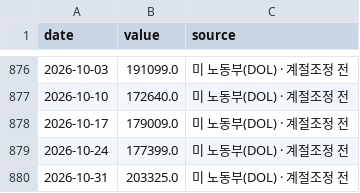
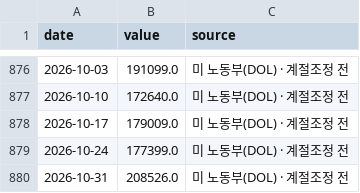
Before and after one commit to dobakinn-9/MKFlow, a CSV file: market-flow/data/us/ICSA.csv, drawn as a sheet; only a part is shown, gaps mark what is left out.

```diff
--- a/market-flow/data/us/ICSA.csv
+++ b/market-flow/data/us/ICSA.csv
@@ -879,2 +879,2 @@ date,value,source
 2026-10-24,177399.0,미 노동부(DOL) · 계절조정 전
-2026-10-31,203325.0,미 노동부(DOL) · 계절조정 전
+2026-10-31,208526.0,미 노동부(DOL) · 계절조정 전
```
Also changed, not shown: market-flow/data/us/RRP_B.csv, market-flow/data/us/T10YIE.csv, 3 other files.
